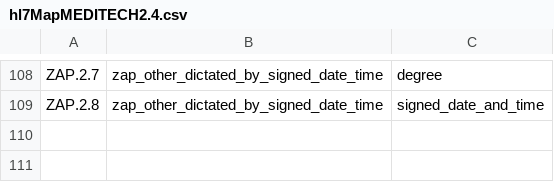
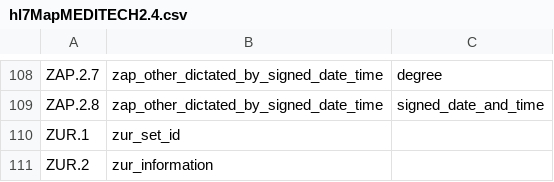
Before and after one commit to djonnadula/CDM-HL7, a CSV file: cdm-scripts/templates/hl7MapMEDITECH2.4.csv, drawn as a sheet; only a part is shown, gaps mark what is left out.

Commit message:
EBA-594: new template testing

```diff
--- a/cdm-scripts/templates/hl7MapMEDITECH2.4.csv
+++ b/cdm-scripts/templates/hl7MapMEDITECH2.4.csv
@@ -109 +109,3 @@ ZAP.2.7,zap_other_dictated_by_signed_date_time,degree,
 ZAP.2.8,zap_other_dictated_by_signed_date_time,signed_date_and_time,
+ZUR.1,zur_set_id,,
+ZUR.2,zur_information,,
```
Also changed, not shown: 11 other files.
